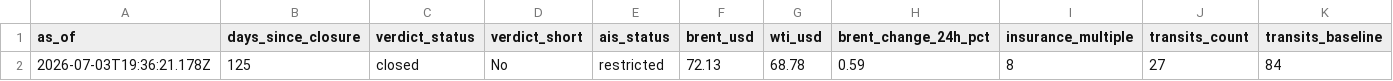
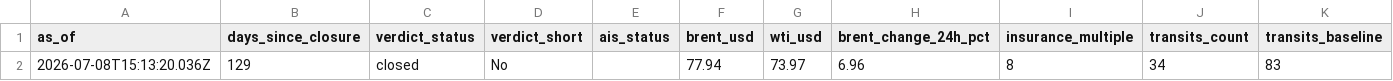
Before and after one commit to jasonhjohnson/strait-of-hormuz-data, a CSV file: data/status.csv, drawn as a sheet; only a part is shown; removed rows and columns are numbered as before the commit, all else as after; rows hold the shown columns only; the diff names each change by its address in the sheet, - before the commit and + after, or states it on an @@ line.

```diff
--- a/data/status.csv
+++ b/data/status.csv
-row 2: 2026-07-03T19:36:21.178Z | 125 | closed | No | restricted | 72.13 | 68.78 | 0.59 | 8 | 27 | 84
+row 2: 2026-07-08T15:13:20.036Z | 129 | closed | No |  | 77.94 | 73.97 | 6.96 | 8 | 34 | 83
```
Also changed, not shown: data/hormuz-index-daily.csv, data/hormuz-index.csv, 3 other files.
